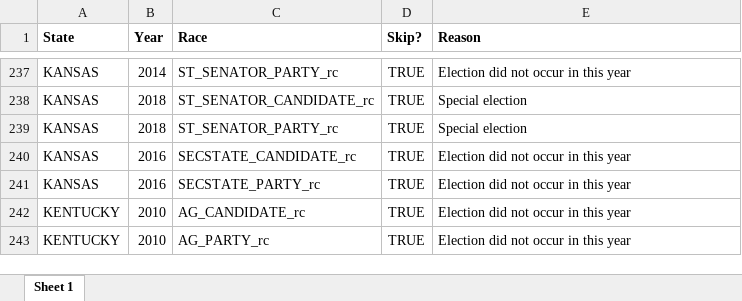
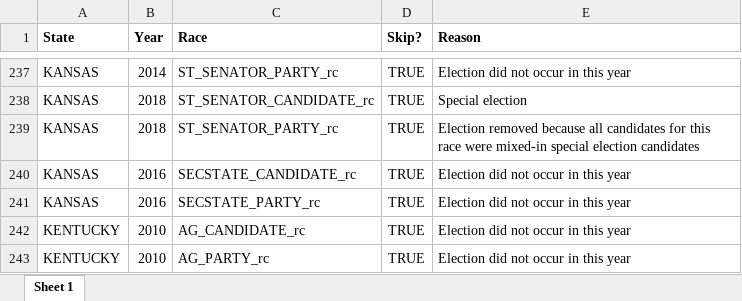
Before and after one commit to jdpru/CES-Accuracy-Analysis, an Excel workbook: data/misc./skip_conditions_final.xlsx, sheet Sheet 1, drawn as a sheet; only a part is shown, gaps mark what is left out; values as stored, in another font and other column widths than the file's, no borders; conditional formats not drawn; the diff covers the shown part only; the diff names each change by its address in the sheet, - before the commit and + after, or states it on an @@ line.

```diff
--- a/data/misc./skip_conditions_final.xlsx (sheet Sheet 1)
+++ b/data/misc./skip_conditions_final.xlsx (sheet Sheet 1)
-E239 (Reason): Special election
+E239 (Reason): Election removed because all candidates for this race were mixed-in special election candidates
```
Also changed, not shown: 5 removed rows and 4 edited cells elsewhere in this sheet, 1 other file.
